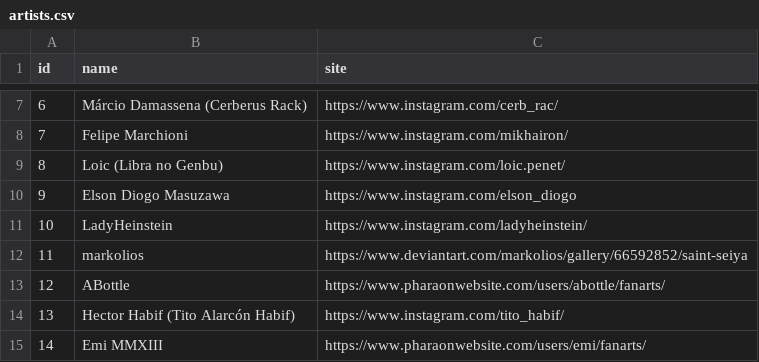
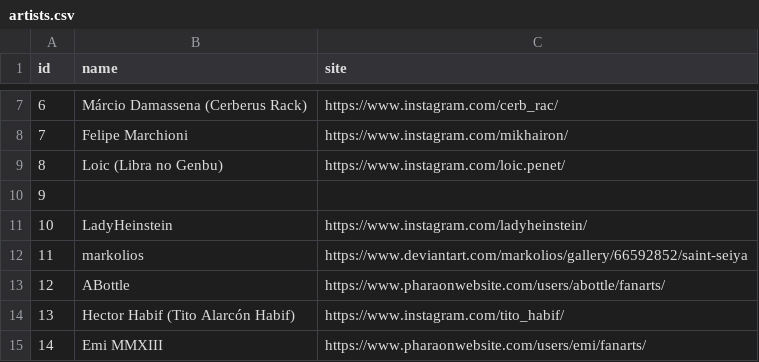
Before and after one commit to diegochagas/saint-seiya-api, a CSV file: backend/src/data/csv/artists.csv, drawn as a sheet; only a part is shown, gaps mark what is left out.

```diff
--- a/backend/src/data/csv/artists.csv
+++ b/backend/src/data/csv/artists.csv
@@ -9,3 +9,3 @@
 8,Loic (Libra no Genbu),https://www.instagram.com/loic.penet/
-9,Elson Diogo Masuzawa,https://www.instagram.com/elson_diogo
+9,,
 10,LadyHeinstein,https://www.instagram.com/ladyheinstein/
```
Also changed, not shown: backend/src/data/csv/saints.csv, 6 other files.
